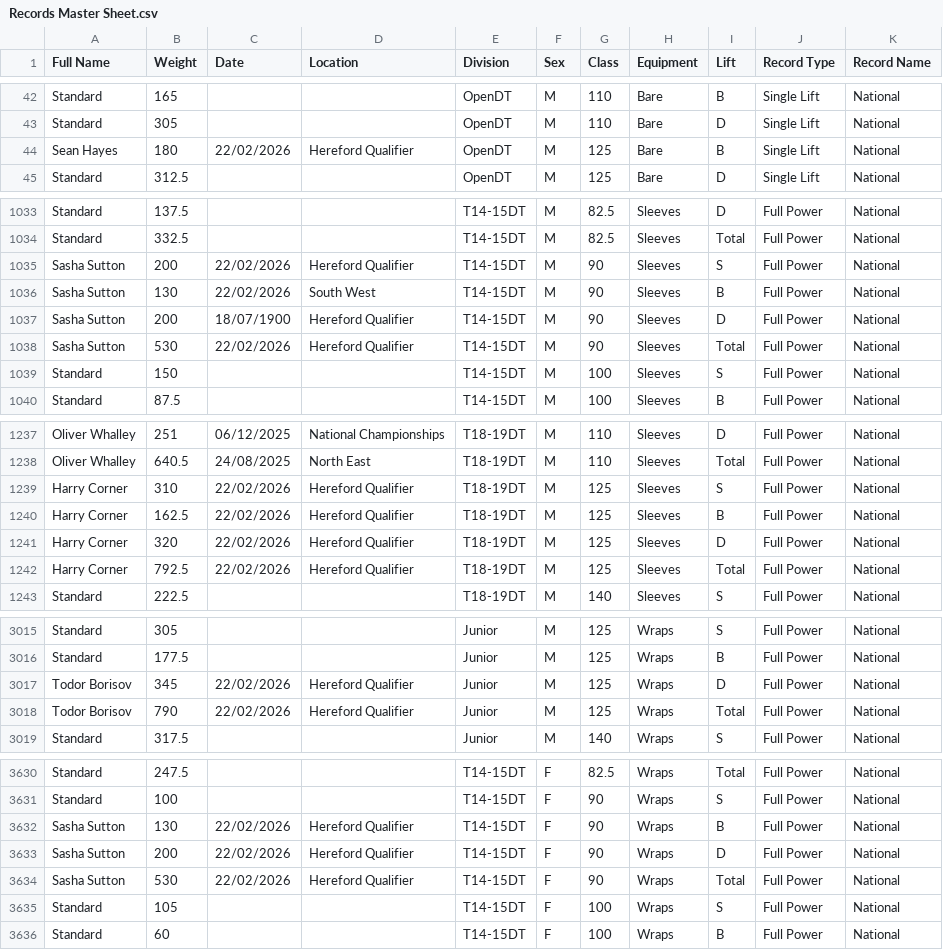
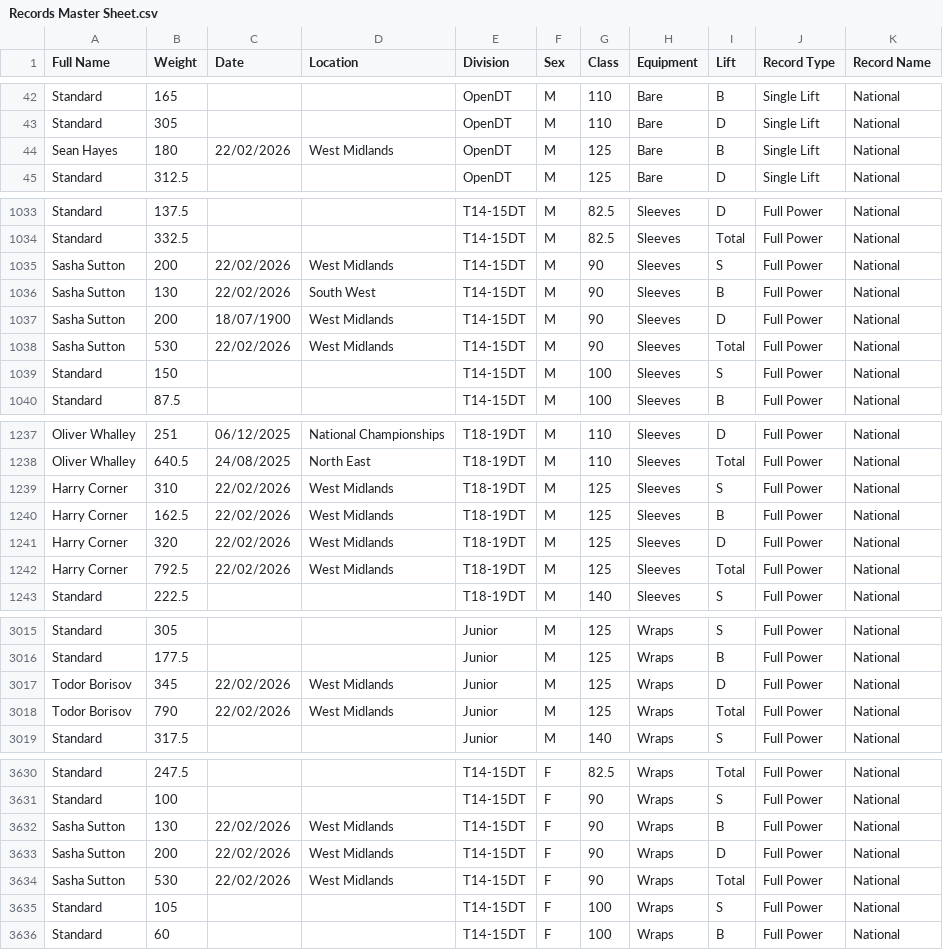
Before and after one commit to AdamWRPF/records, a CSV file: Records Master Sheet.csv, drawn as a sheet; only a part is shown, gaps mark what is left out; the diff covers the shown part only.

Commit message:
Add files via upload

```diff
--- a/Records Master Sheet.csv
+++ b/Records Master Sheet.csv
@@ -43,3 +43,3 @@ Standard,165,,,OpenDT,M,110,Bare,B,Single Lift,National
 Standard,305,,,OpenDT,M,110,Bare,D,Single Lift,National
-Sean Hayes,180,22/02/2026,Hereford Qualifier,OpenDT,M,125,Bare,B,Single Lift,National
+Sean Hayes,180,22/02/2026,West Midlands,OpenDT,M,125,Bare,B,Single Lift,National
 Standard,312.5,,,OpenDT,M,125,Bare,D,Single Lift,National
@@ -1034,6 +1034,6 @@ Standard,137.5,,,T14-15DT,M,82.5,Sleeves,D,Full Power,National
 Standard,332.5,,,T14-15DT,M,82.5,Sleeves,Total,Full Power,National
-Sasha Sutton,200,22/02/2026,Hereford Qualifier,T14-15DT,M,90,Sleeves,S,Full Power,National
+Sasha Sutton,200,22/02/2026,West Midlands,T14-15DT,M,90,Sleeves,S,Full Power,National
 Sasha Sutton,130,22/02/2026,South West,T14-15DT,M,90,Sleeves,B,Full Power,National
-Sasha Sutton,200,18/07/1900,Hereford Qualifier,T14-15DT,M,90,Sleeves,D,Full Power,National
-Sasha Sutton,530,22/02/2026,Hereford Qualifier,T14-15DT,M,90,Sleeves,Total,Full Power,National
+Sasha Sutton,200,18/07/1900,West Midlands,T14-15DT,M,90,Sleeves,D,Full Power,National
+Sasha Sutton,530,22/02/2026,West Midlands,T14-15DT,M,90,Sleeves,Total,Full Power,National
 Standard,150,,,T14-15DT,M,100,Sleeves,S,Full Power,National
@@ -1238,6 +1238,6 @@ Oliver Whalley,251,06/12/2025,National Championships,T18-19DT,M,110,Sleeves,D,Fu
 Oliver Whalley,640.5,24/08/2025,North East,T18-19DT,M,110,Sleeves,Total,Full Power,National
-Harry Corner,310,22/02/2026,Hereford Qualifier,T18-19DT,M,125,Sleeves,S,Full Power,National
-Harry Corner,162.5,22/02/2026,Hereford Qualifier,T18-19DT,M,125,Sleeves,B,Full Power,National
-Harry Corner,320,22/02/2026,Hereford Qualifier,T18-19DT,M,125,Sleeves,D,Full Power,National
-Harry Corner,792.5,22/02/2026,Hereford Qualifier,T18-19DT,M,125,Sleeves,Total,Full Power,National
+Harry Corner,310,22/02/2026,West Midlands,T18-19DT,M,125,Sleeves,S,Full Power,National
+Harry Corner,162.5,22/02/2026,West Midlands,T18-19DT,M,125,Sleeves,B,Full Power,National
+Harry Corner,320,22/02/2026,West Midlands,T18-19DT,M,125,Sleeves,D,Full Power,National
+Harry Corner,792.5,22/02/2026,West Midlands,T18-19DT,M,125,Sleeves,Total,Full Power,National
 Standard,222.5,,,T18-19DT,M,140,Sleeves,S,Full Power,National
@@ -3016,4 +3016,4 @@ Standard,305,,,Junior,M,125,Wraps,S,Full Power,National
 Standard,177.5,,,Junior,M,125,Wraps,B,Full Power,National
-Todor Borisov,345,22/02/2026,Hereford Qualifier,Junior,M,125,Wraps,D,Full Power,National
-Todor Borisov,790,22/02/2026,Hereford Qualifier,Junior,M,125,Wraps,Total,Full Power,National
+Todor Borisov,345,22/02/2026,West Midlands,Junior,M,125,Wraps,D,Full Power,National
+Todor Borisov,790,22/02/2026,West Midlands,Junior,M,125,Wraps,Total,Full Power,National
 Standard,317.5,,,Junior,M,140,Wraps,S,Full Power,National
@@ -3631,5 +3631,5 @@ Standard,247.5,,,T14-15DT,F,82.5,Wraps,Total,Full Power,National
 Standard,100,,,T14-15DT,F,90,Wraps,S,Full Power,National
-Sasha Sutton,130,22/02/2026,Hereford Qualifier,T14-15DT,F,90,Wraps,B,Full Power,National
-Sasha Sutton,200,22/02/2026,Hereford Qualifier,T14-15DT,F,90,Wraps,D,Full Power,National
-Sasha Sutton,530,22/02/2026,Hereford Qualifier,T14-15DT,F,90,Wraps,Total,Full Power,National
+Sasha Sutton,130,22/02/2026,West Midlands,T14-15DT,F,90,Wraps,B,Full Power,National
+Sasha Sutton,200,22/02/2026,West Midlands,T14-15DT,F,90,Wraps,D,Full Power,National
+Sasha Sutton,530,22/02/2026,West Midlands,T14-15DT,F,90,Wraps,Total,Full Power,National
 Standard,105,,,T14-15DT,F,100,Wraps,S,Full Power,National
```
Also changed, not shown: 2 edited cells elsewhere in this file.
